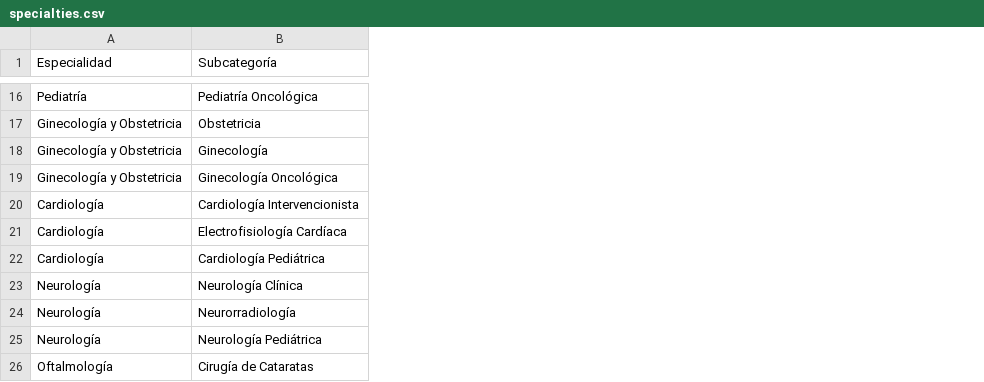
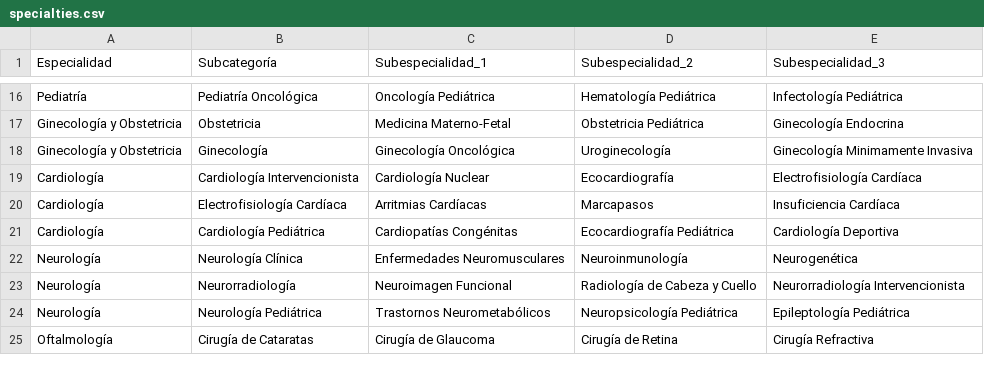
Before and after one commit to valfonsoardila/MediSync-App, a CSV file: src/assets/csv/specialties.csv, drawn as a sheet; only a part is shown, gaps mark what is left out; removed rows and columns are numbered as before the commit, all else as after; the diff covers the shown part only; the diff names each change by its address in the sheet, - before the commit and + after, or states it on an @@ line.

```diff
--- a/src/assets/csv/specialties.csv
+++ b/src/assets/csv/specialties.csv
+column C (Subespecialidad_1), rows 16-25: Oncología Pediátrica | Medicina Materno-Fetal | Ginecología Oncológica | Cardiología Nuclear | Arritmias Cardíacas | Cardiopatías Congénitas | Enfermedades Neuromusculares | Neuroimagen Funcional | Trastornos Neurometabólicos | Cirugía de Glaucoma
+column D (Subespecialidad_2), rows 16-25: Hematología Pediátrica | Obstetricia Pediátrica | Uroginecología | Ecocardiografía | Marcapasos | Ecocardiografía Pediátrica | Neuroinmunología | Radiología de Cabeza y Cuello | Neuropsicología Pediátrica | Cirugía de Retina
+column E (Subespecialidad_3), rows 16-25: Infectología Pediátrica | Ginecología Endocrina | Ginecología Minimamente Invasiva | Electrofisiología Cardíaca | Insuficiencia Cardíaca | Cardiología Deportiva | Neurogenética | Neurorradiología Intervencionista | Epileptología Pediátrica | Cirugía Refractiva
-row 19: Ginecología y Obstetricia | Ginecología Oncológica
```
Also changed, not shown: 15 added rows elsewhere in this file, 1 other file.
